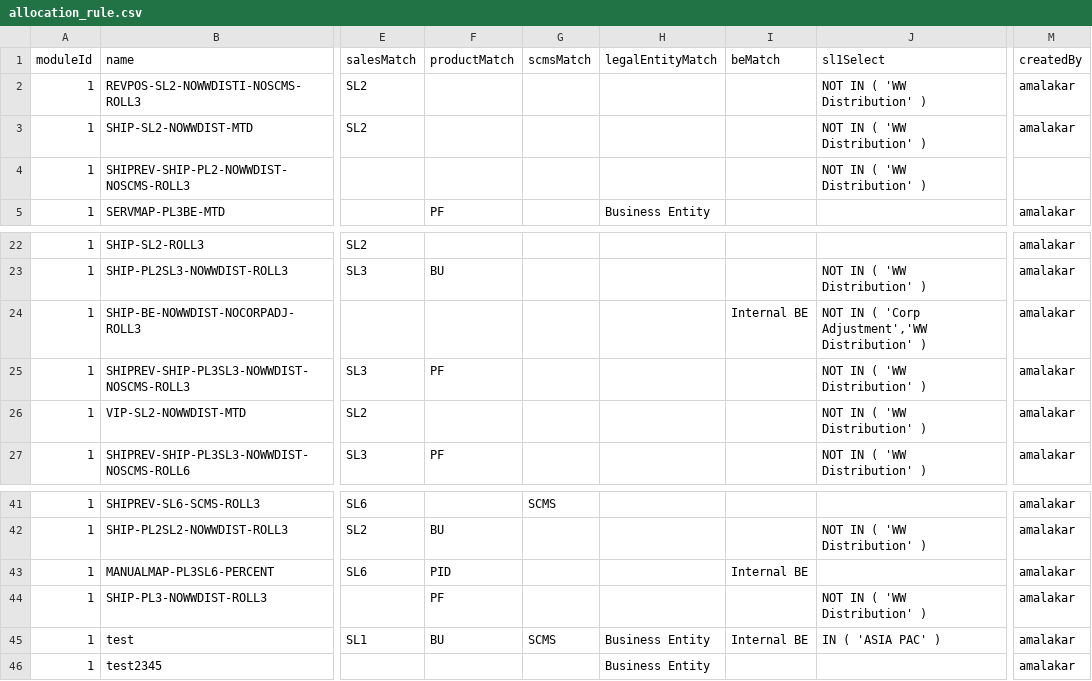
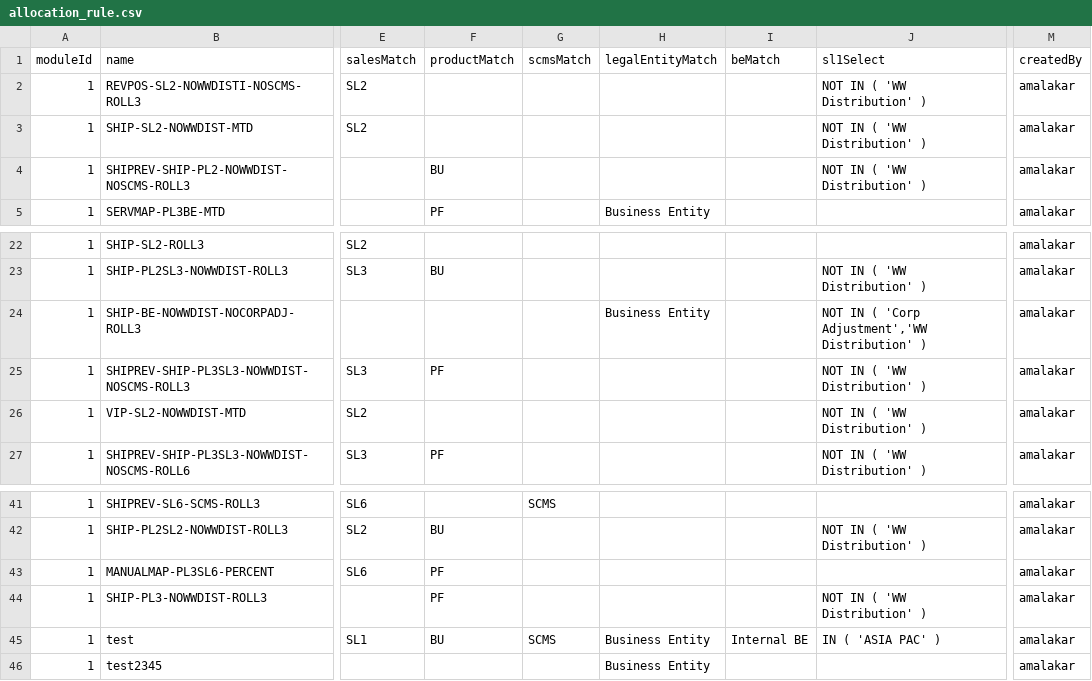
Before and after one commit to gvikramkumar/master, a CSV file: database/data/allocation_rule.csv, drawn as a sheet; only a part is shown, gaps mark what is left out; the diff names each change by its address in the sheet, - before the commit and + after, or states it on an @@ line.

Commit message:
update rules.csv arindam

```diff
--- a/database/data/allocation_rule.csv
+++ b/database/data/allocation_rule.csv
-F4 (productMatch): (empty)
+F4 (productMatch): BU
-M4 (createdBy): (empty)
+M4 (createdBy): amalakar
-H24 (legalEntityMatch): (empty)
+H24 (legalEntityMatch): Business Entity
-I24 (beMatch): Internal BE
+I24 (beMatch): (empty)
-F43 (productMatch): PID
+F43 (productMatch): PF
-I43 (beMatch): Internal BE
+I43 (beMatch): (empty)
```
